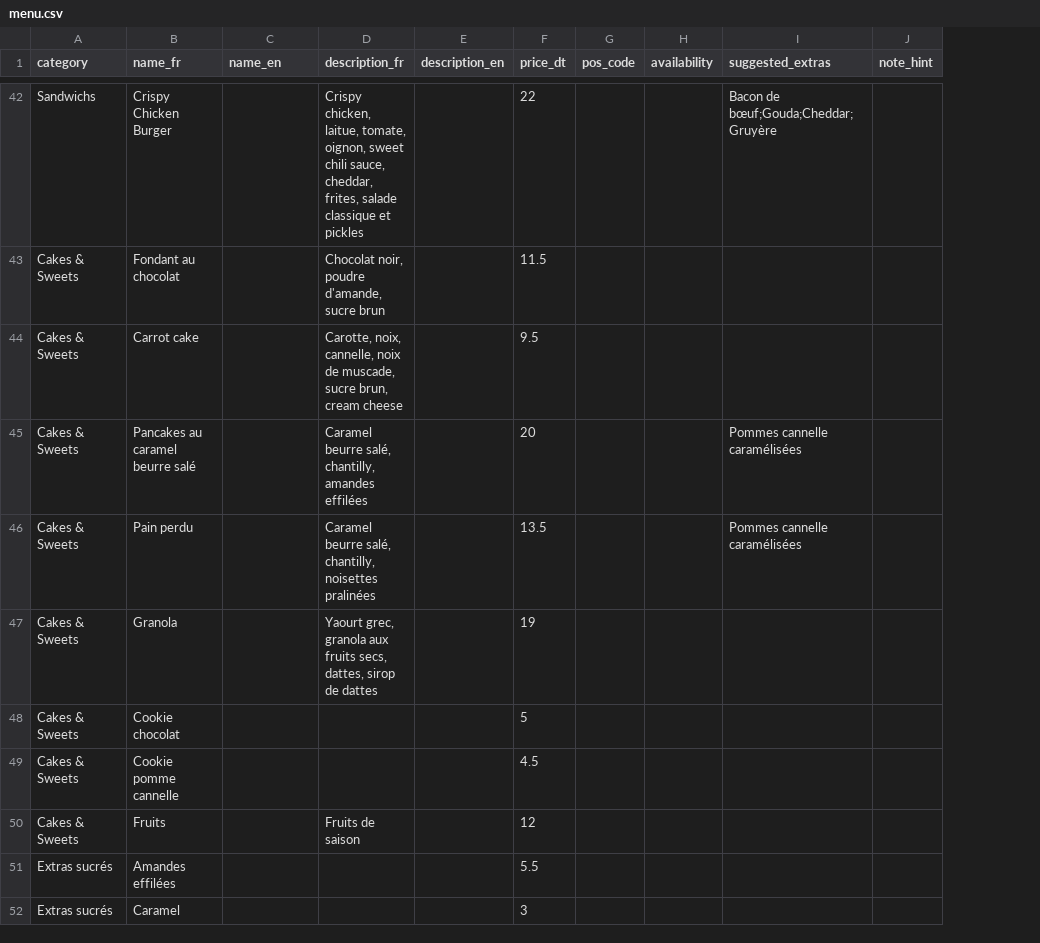
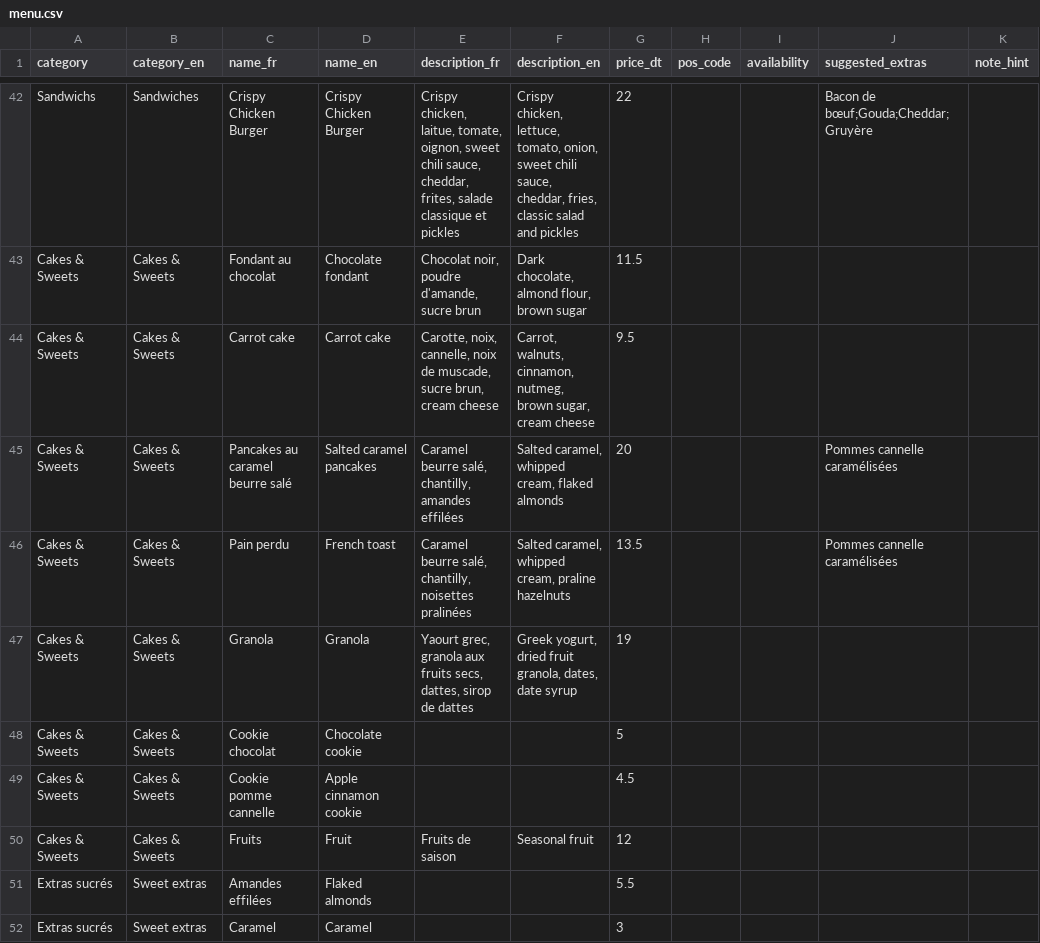
Before and after one commit to faressjebali/table-to-till, a CSV file: docs/menu/menu.csv, drawn as a sheet; only a part is shown, gaps mark what is left out; addresses are those after the commit; the diff covers the shown part only; the diff names each change by its address in the sheet, - before the commit and + after, or states it on an @@ line.

```diff
--- a/docs/menu/menu.csv
+++ b/docs/menu/menu.csv
+column B (category_en), rows 42-52: Sandwiches | Cakes & Sweets | Cakes & Sweets | Cakes & Sweets | Cakes & Sweets | Cakes & Sweets | Cakes & Sweets | Cakes & Sweets | Cakes & Sweets | Sweet extras | Sweet extras
-D42 (name_en): (empty)
+D42 (name_en): Crispy Chicken Burger
-F42 (description_en): (empty)
+F42 (description_en): Crispy chicken, lettuce, tomato, onion, sweet chili sauce, cheddar, fries, classic salad and pickles
-D43 (name_en): (empty)
+D43 (name_en): Chocolate fondant
-F43 (description_en): (empty)
+F43 (description_en): Dark chocolate, almond flour, brown sugar
-D44 (name_en): (empty)
+D44 (name_en): Carrot cake
-F44 (description_en): (empty)
+F44 (description_en): Carrot, walnuts, cinnamon, nutmeg, brown sugar, cream cheese
-D45 (name_en): (empty)
+D45 (name_en): Salted caramel pancakes
-F45 (description_en): (empty)
+F45 (description_en): Salted caramel, whipped cream, flaked almonds
-D46 (name_en): (empty)
+D46 (name_en): French toast
-F46 (description_en): (empty)
+F46 (description_en): Salted caramel, whipped cream, praline hazelnuts
-D47 (name_en): (empty)
+D47 (name_en): Granola
-F47 (description_en): (empty)
+F47 (description_en): Greek yogurt, dried fruit granola, dates, date syrup
-D48 (name_en): (empty)
+D48 (name_en): Chocolate cookie
-D49 (name_en): (empty)
+D49 (name_en): Apple cinnamon cookie
-D50 (name_en): (empty)
+D50 (name_en): Fruit
-F50 (description_en): (empty)
+F50 (description_en): Seasonal fruit
-D51 (name_en): (empty)
+D51 (name_en): Flaked almonds
-D52 (name_en): (empty)
+D52 (name_en): Caramel
```
Also changed, not shown: 136 edited cells elsewhere in this file, 8 other files.
